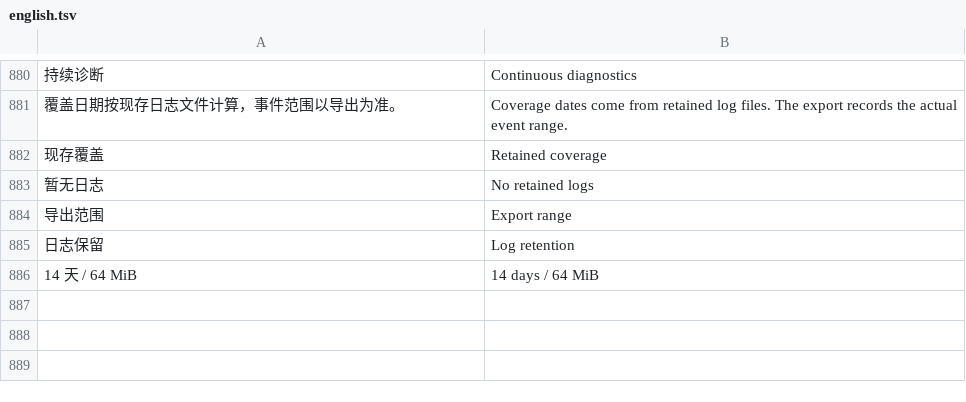
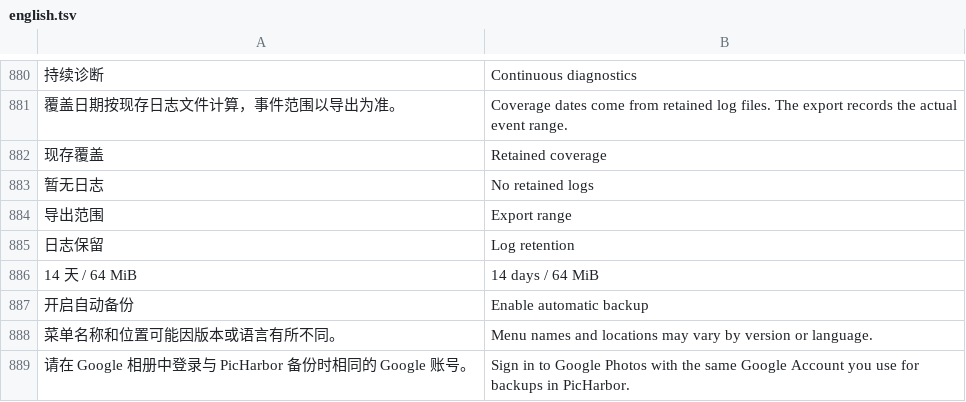
Before and after one commit to Cc-Cece/PicHarbor-Mobile, a TSV file: ios/Localization/english.tsv, drawn as a sheet; only a part is shown, gaps mark what is left out; the diff names each change by its address in the sheet, - before the commit and + after, or states it on an @@ line.

```diff
--- a/ios/Localization/english.tsv
+++ b/ios/Localization/english.tsv
+row 887: 开启自动备份 | Enable automatic backup
+row 888: 菜单名称和位置可能因版本或语言有所不同。 | Menu names and locations may vary by version or language.
+row 889: 请在 Google 相册中登录与 PicHarbor 备份时相同的 Google 账号。 | Sign in to Google Photos with the same Google Account you use for backups in PicHarbor.
```
Also changed, not shown: android/localization/en.tsv, android/localization/yue-Hant-HK.tsv, 22 other files.
